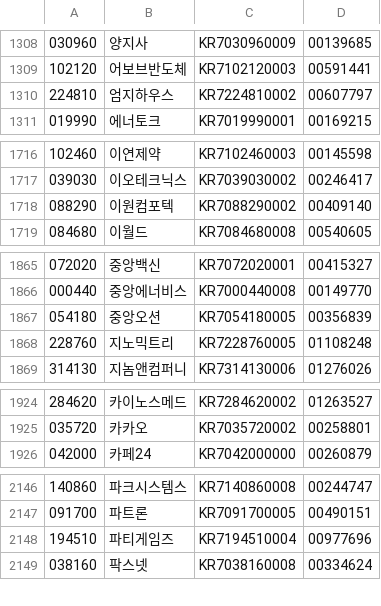
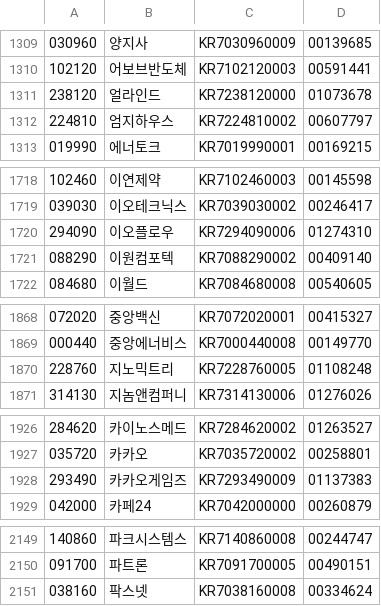
Before and after one commit to contextract/stockdata, a CSV file: list/200916/items.csv (was list/200901/items.csv), drawn as a sheet; only a part is shown, gaps mark what is left out; removed rows and columns are numbered as before the commit, all else as after; the diff covers the shown part only; the diff names each change by its address in the sheet, - before the commit and + after, or states it on an @@ line.

```diff
--- a/list/200901/items.csv
+++ b/list/200916/items.csv
+row 1311: 238120 | 얼라인드 | KR7238120000 | 01073678
+row 1720: 294090 | 이오플로우 | KR7294090006 | 01274310
-row 1867: 054180 | 중앙오션 | KR7054180005 | 00356839
+row 1928: 293490 | 카카오게임즈 | KR7293490009 | 01137383
-row 2148: 194510 | 파티게임즈 | KR7194510004 | 00977696
```
Also changed, not shown: 8 added rows, 2 removed rows and 1 edited cell elsewhere in this file, list/200916/nasdaq.csv, list/200916/other.csv, 3 other files.
